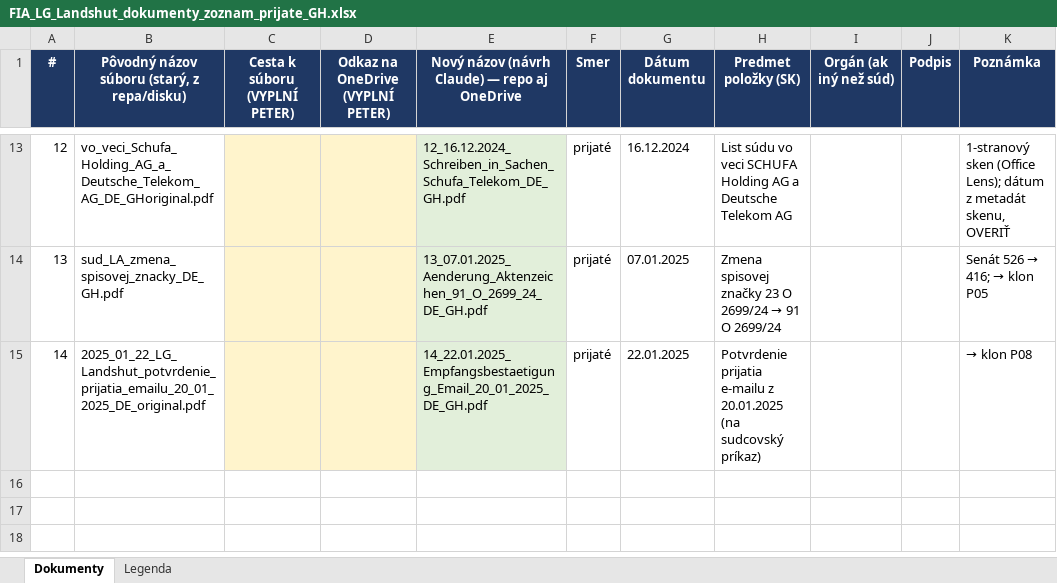
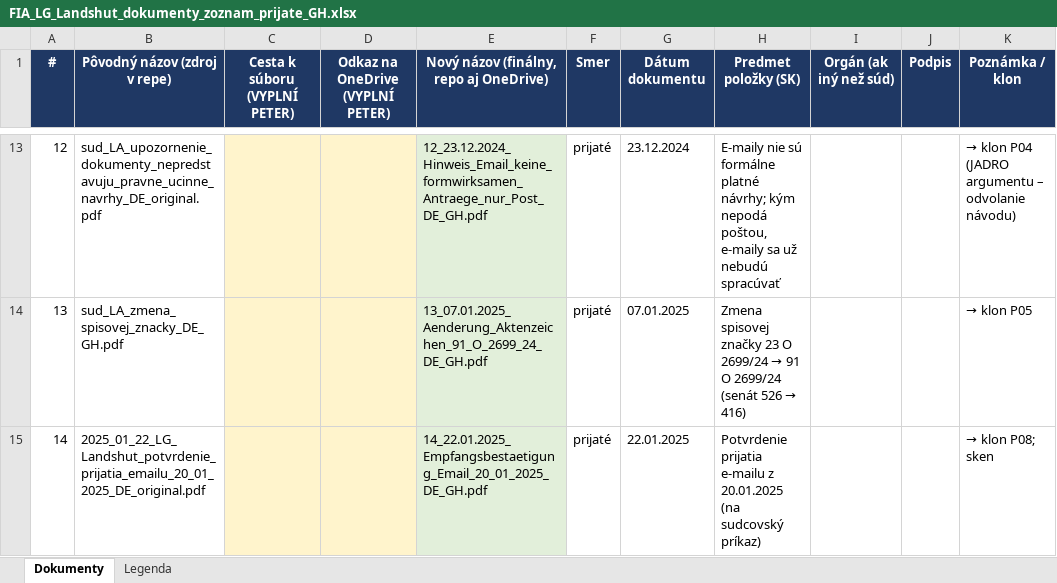
Before and after one commit to peterferenc246-design/fia, an Excel workbook: sud-landshut-telekom/prijate/FIA_LG_Landshut_dokumenty_zoznam_prijate_GH.xlsx, sheet Dokumenty, drawn as a sheet; only a part is shown, gaps mark what is left out; values as stored, in another font and other column widths than the file's, no borders; the diff covers the shown part only; the diff names each change by its address in the sheet, - before the commit and + after, or states it on an @@ line.

Commit message:
Prijata posta: Excel - opravene datumy/predmety z obsahu, cislovanie 01-14

```diff
--- a/sud-landshut-telekom/prijate/FIA_LG_Landshut_dokumenty_zoznam_prijate_GH.xlsx (sheet Dokumenty)
+++ b/sud-landshut-telekom/prijate/FIA_LG_Landshut_dokumenty_zoznam_prijate_GH.xlsx (sheet Dokumenty)
-B1: Pôvodný názov súboru (starý, z repa/disku)
+B1: Pôvodný názov (zdroj v repe)
-E1: Nový názov (návrh Claude) — repo aj OneDrive
+E1: Nový názov (finálny, repo aj OneDrive)
-K1: Poznámka
+K1: Poznámka / klon
-B13 (Pôvodný názov (zdroj v repe)): vo_veci_Schufa_Holding_AG_a_Deutsche_Telekom_AG_DE_GHoriginal.pdf
+B13 (Pôvodný názov (zdroj v repe)): sud_LA_upozornenie_dokumenty_nepredstavuju_pravne_ucinne_navrhy_DE_original.pdf
-E13: 12_16.12.2024_Schreiben_in_Sachen_Schufa_Telekom_DE_GH.pdf
+E13: 12_23.12.2024_Hinweis_Email_keine_formwirksamen_Antraege_nur_Post_DE_GH.pdf
-G13 (Dátum dokumentu): 16.12.2024
+G13 (Dátum dokumentu): 23.12.2024
-H13 (Predmet položky (SK)): List súdu vo veci SCHUFA Holding AG a Deutsche Telekom AG
+H13 (Predmet položky (SK)): E-maily nie sú formálne platné návrhy; kým nepodá poštou, e-maily sa už nebudú spracúvať
-K13 (Poznámka / klon): 1-stranový sken (Office Lens); dátum z metadát skenu, OVERIŤ
+K13 (Poznámka / klon): → klon P04 (JADRO argumentu – odvolanie návodu)
@@ H14 (Predmet položky (SK)): …O 2699/24 → …O 2699/24 (senát 526 → 416) @@
@@ K14 (Poznámka / klon): Senát 526 → 416; → klon P05 → → klon P05 @@
-K15 (Poznámka / klon): → klon P08
+K15 (Poznámka / klon): → klon P08; sken
```
Also changed, not shown: 61 edited cells elsewhere in this sheet, sheet Legenda.
